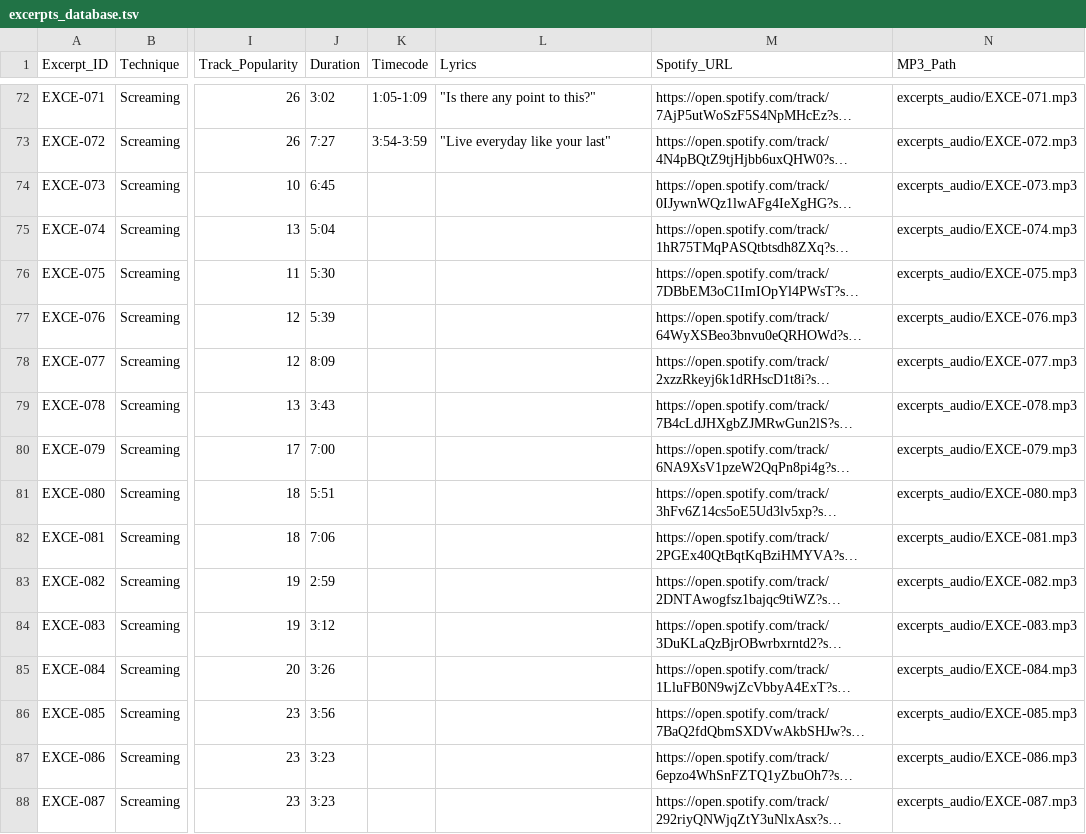
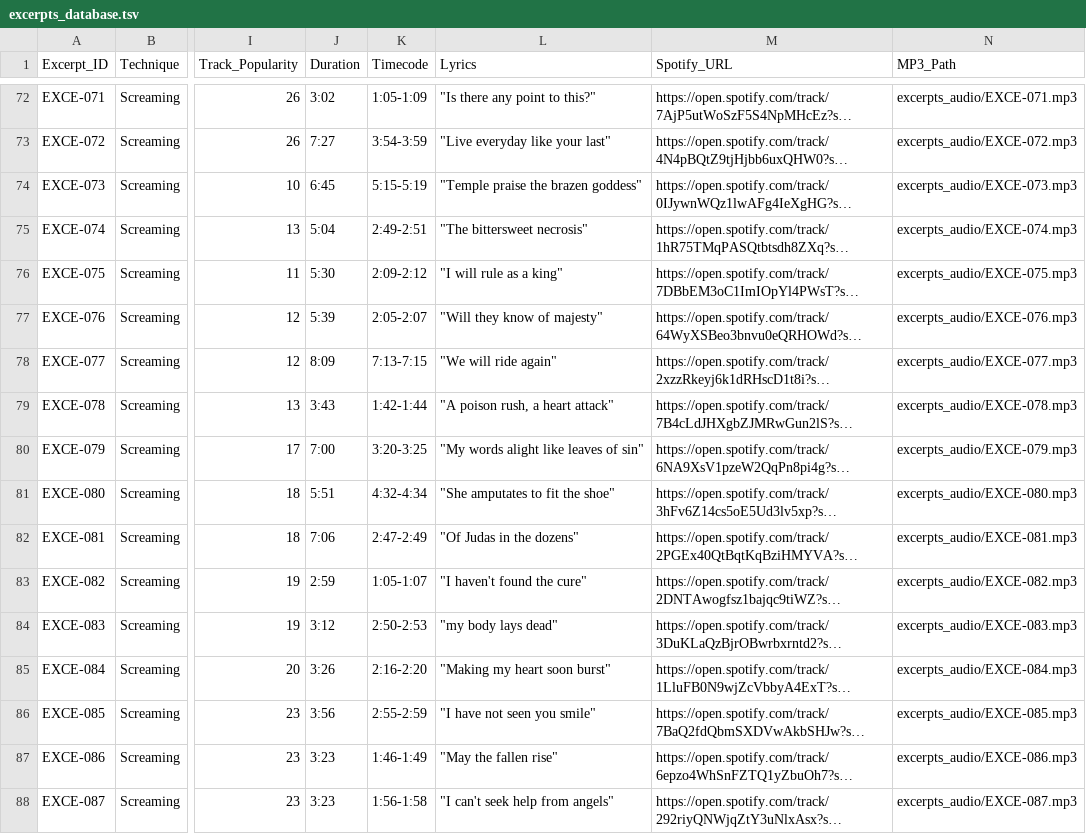
Before and after one commit to darrrgghh/Metal-Music, a TSV file: databases/excerpts/excerpts_database.tsv, drawn as a sheet; only a part is shown, gaps mark what is left out; long unchanged cells end in …; the diff covers the shown part only; the diff names each change by its address in the sheet, - before the commit and + after, or states it on an @@ line.

Commit message:
more excerpts

```diff
--- a/databases/excerpts/excerpts_database.tsv
+++ b/databases/excerpts/excerpts_database.tsv
-K74 (Timecode): (empty)
+K74 (Timecode): 5:15-5:19
-L74 (Lyrics): (empty)
+L74 (Lyrics): "Temple praise the brazen goddess"
-K75 (Timecode): (empty)
+K75 (Timecode): 2:49-2:51
-L75 (Lyrics): (empty)
+L75 (Lyrics): "The bittersweet necrosis"
-K76 (Timecode): (empty)
+K76 (Timecode): 2:09-2:12
-L76 (Lyrics): (empty)
+L76 (Lyrics): "I will rule as a king"
-K77 (Timecode): (empty)
+K77 (Timecode): 2:05-2:07
-L77 (Lyrics): (empty)
+L77 (Lyrics): "Will they know of majesty"
-K78 (Timecode): (empty)
+K78 (Timecode): 7:13-7:15
-L78 (Lyrics): (empty)
+L78 (Lyrics): "We will ride again"
-K79 (Timecode): (empty)
+K79 (Timecode): 1:42-1:44
-L79 (Lyrics): (empty)
+L79 (Lyrics): "A poison rush, a heart attack"
-K80 (Timecode): (empty)
+K80 (Timecode): 3:20-3:25
-L80 (Lyrics): (empty)
+L80 (Lyrics): "My words alight like leaves of sin"
-K81 (Timecode): (empty)
+K81 (Timecode): 4:32-4:34
-L81 (Lyrics): (empty)
+L81 (Lyrics): "She amputates to fit the shoe"
-K82 (Timecode): (empty)
+K82 (Timecode): 2:47-2:49
-L82 (Lyrics): (empty)
+L82 (Lyrics): "Of Judas in the dozens"
-K83 (Timecode): (empty)
+K83 (Timecode): 1:05-1:07
-L83 (Lyrics): (empty)
+L83 (Lyrics): "I haven't found the cure"
-K84 (Timecode): (empty)
+K84 (Timecode): 2:50-2:53
-L84 (Lyrics): (empty)
+L84 (Lyrics): "my body lays dead"
-K85 (Timecode): (empty)
+K85 (Timecode): 2:16-2:20
-L85 (Lyrics): (empty)
+L85 (Lyrics): "Making my heart soon burst"
-K86 (Timecode): (empty)
+K86 (Timecode): 2:55-2:59
-L86 (Lyrics): (empty)
+L86 (Lyrics): "I have not seen you smile"
-K87 (Timecode): (empty)
+K87 (Timecode): 1:46-1:49
-L87 (Lyrics): (empty)
+L87 (Lyrics): "May the fallen rise"
-K88 (Timecode): (empty)
+K88 (Timecode): 1:56-1:58
-L88 (Lyrics): (empty)
+L88 (Lyrics): "I can't seek help from angels"
```
Also changed, not shown: 7 edited cells elsewhere in this file, 21 other files.
